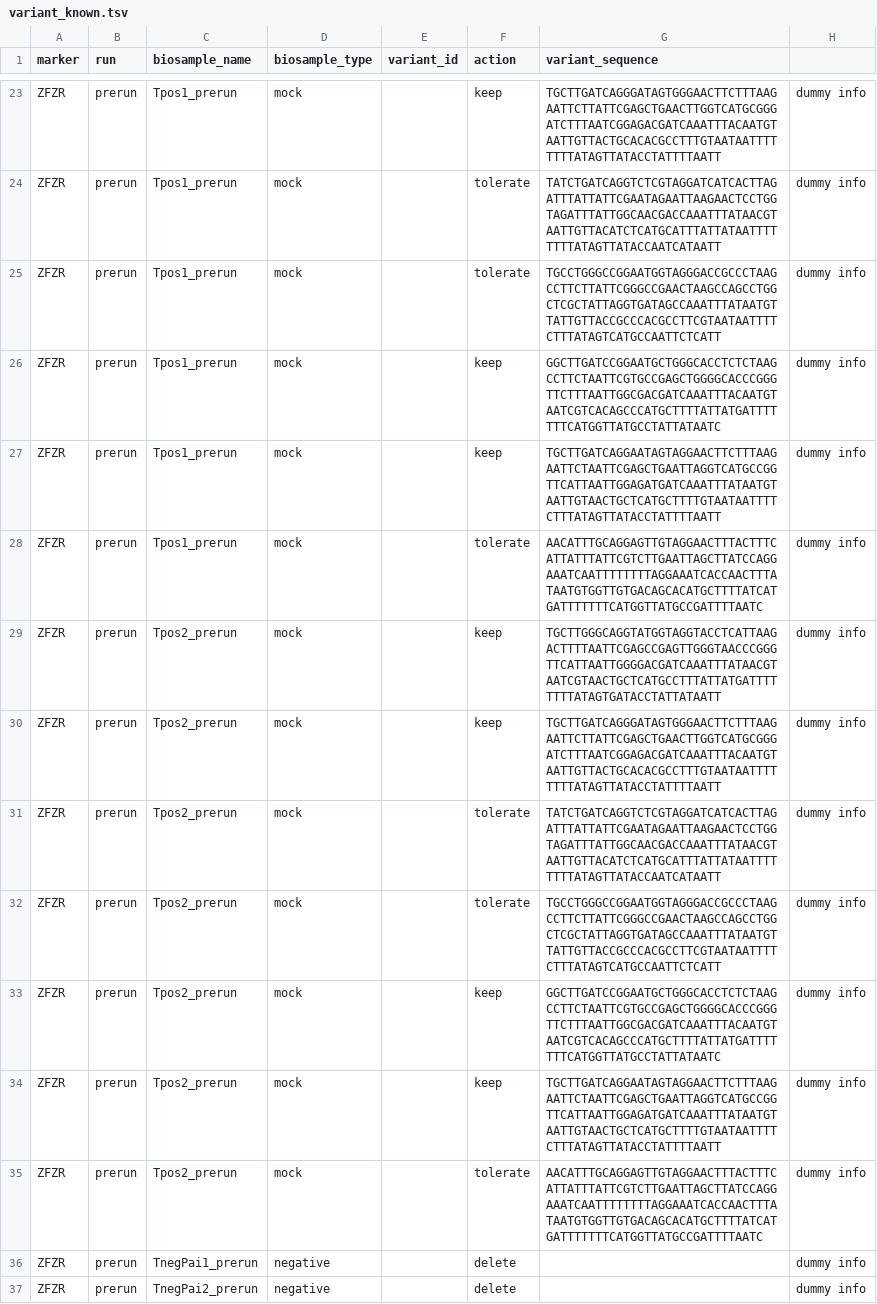
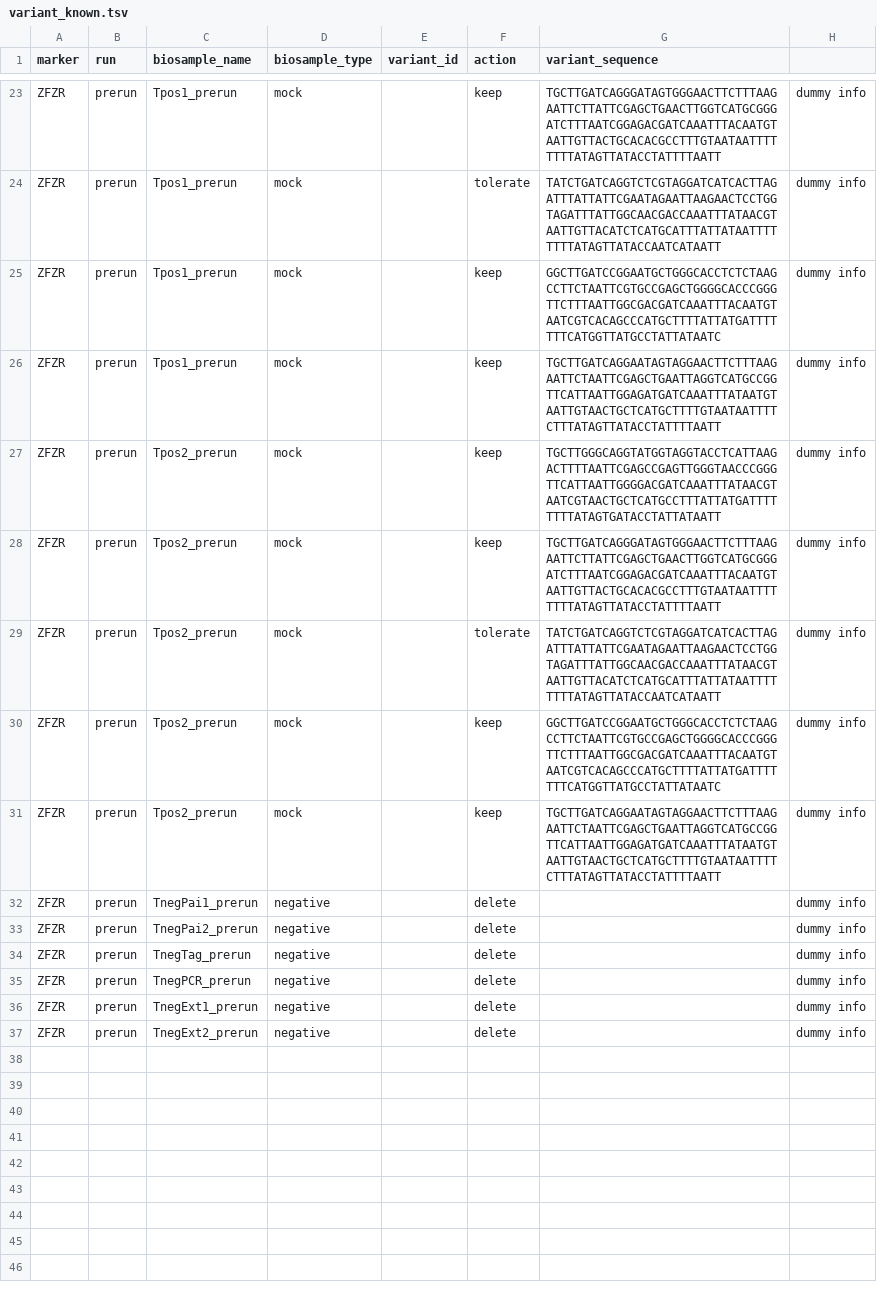
Before and after one commit to aitgon/vtam, a TSV file: doc/variant_known.tsv, drawn as a sheet; only a part is shown, gaps mark what is left out; the shorter side is filled out with more unchanged rows; the diff names each change by its address in the sheet, - before the commit and + after, or states it on an @@ line.

Commit message:
DOC

```diff
--- a/doc/variant_known.tsv
+++ b/doc/variant_known.tsv
-row 25: ZFZR | prerun | Tpos1_prerun | mock |  | tolerate | TGCCTGGGCCGGAATGGTAGGGACCGCCCTAAGCCTTCTTATTCGGGCCGAACTAAGCCAGCCTGGCTCGCTATTAGGTGATAGCCAAATTTATAATGTTATTGTTACCGCCCACGCCTTCGTAATAATTTTCTTTATAGTCATGCCAATTCTCATT | dummy info
-row 28: ZFZR | prerun | Tpos1_prerun | mock |  | tolerate | AACATTTGCAGGAGTTGTAGGAACTTTACTTTCATTATTTATTCGTCTTGAATTAGCTTATCCAGGAAATCAATTTTTTTTAGGAAATCACCAACTTTATAATGTGGTTGTGACAGCACATGCTTTTATCATGATTTTTTTCATGGTTATGCCGATTTTAATC | dummy info
-row 32: ZFZR | prerun | Tpos2_prerun | mock |  | tolerate | TGCCTGGGCCGGAATGGTAGGGACCGCCCTAAGCCTTCTTATTCGGGCCGAACTAAGCCAGCCTGGCTCGCTATTAGGTGATAGCCAAATTTATAATGTTATTGTTACCGCCCACGCCTTCGTAATAATTTTCTTTATAGTCATGCCAATTCTCATT | dummy info
-row 35: ZFZR | prerun | Tpos2_prerun | mock |  | tolerate | AACATTTGCAGGAGTTGTAGGAACTTTACTTTCATTATTTATTCGTCTTGAATTAGCTTATCCAGGAAATCAATTTTTTTTAGGAAATCACCAACTTTATAATGTGGTTGTGACAGCACATGCTTTTATCATGATTTTTTTCATGGTTATGCCGATTTTAATC | dummy info
```
